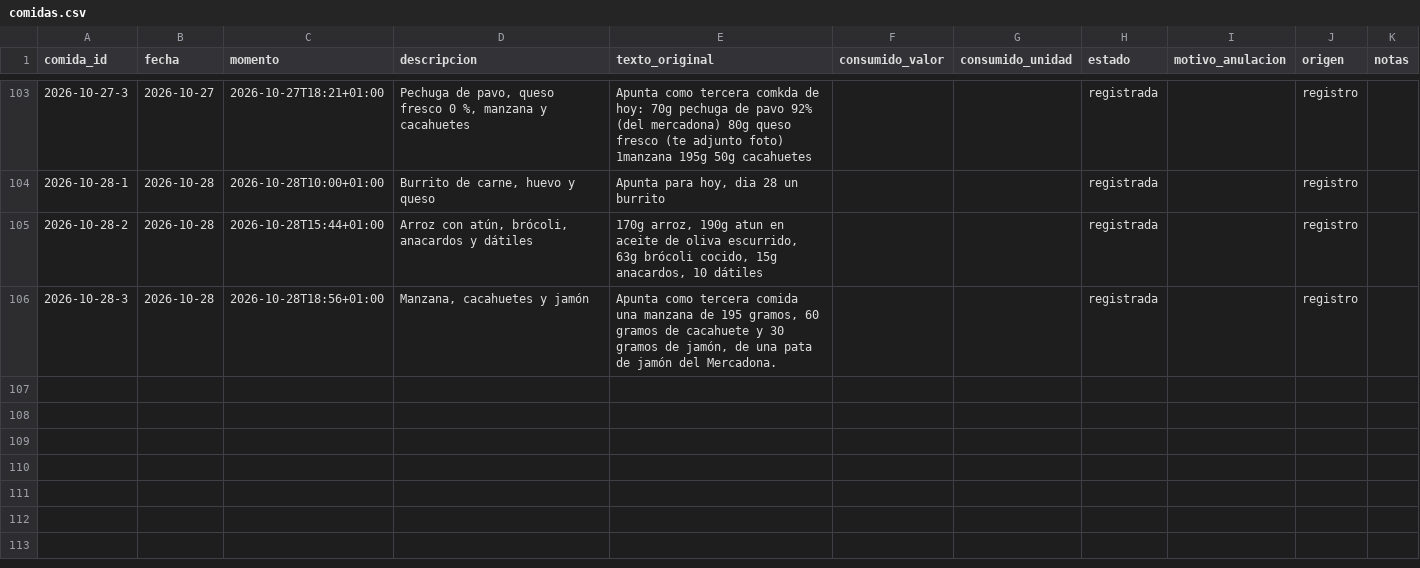
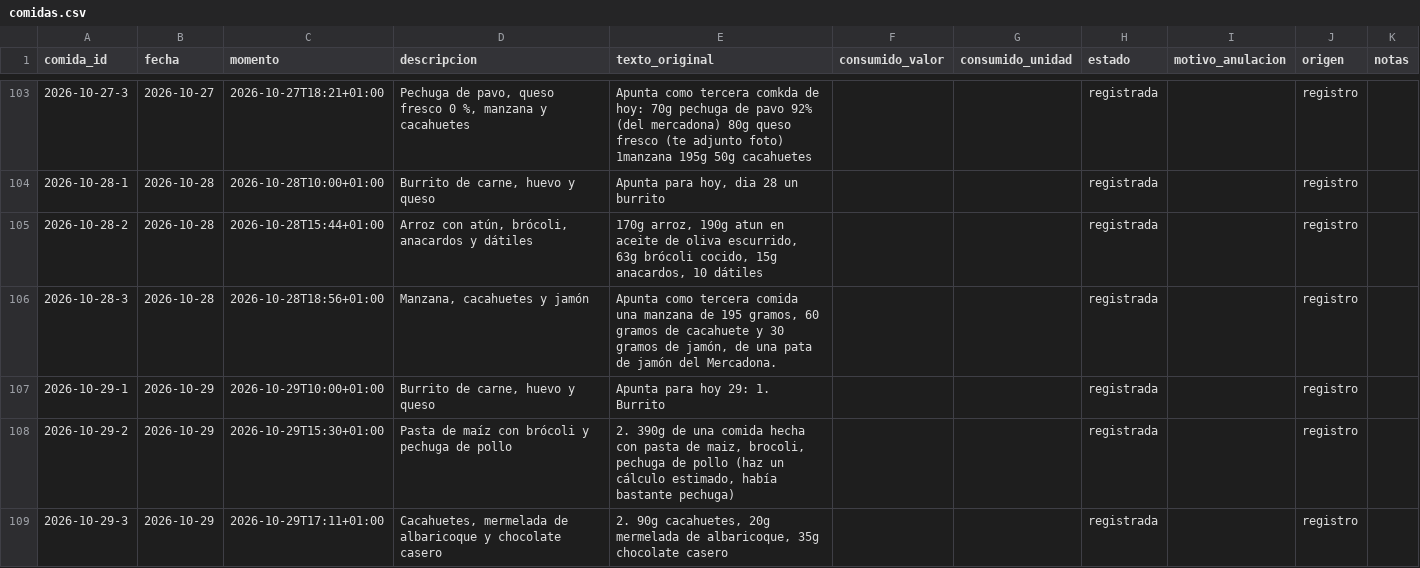
Before and after one commit to DreiSup/salud, a CSV file: datos/comidas.csv, drawn as a sheet; only a part is shown, gaps mark what is left out.

```diff
--- a/datos/comidas.csv
+++ b/datos/comidas.csv
@@ -106 +106,4 @@ comida_id,fecha,momento,descripcion,texto_original,consumido_valor,consumido_uni
 2026-10-28-3,2026-10-28,2026-10-28T18:56+01:00,"Manzana, cacahuetes y jamón","Apunta como tercera comida una manzana de 195 gramos, 60 gramos de cacahuete y 30 gramos de jamón, de una pata de jamón del Mercadona.",,,registrada,,registro,
+2026-10-29-1,2026-10-29,2026-10-29T10:00+01:00,"Burrito de carne, huevo y queso",Apunta para hoy 29: 1. Burrito,,,registrada,,registro,
+2026-10-29-2,2026-10-29,2026-10-29T15:30+01:00,Pasta de maíz con brócoli y pechuga de pollo,"2. 390g de una comida hecha con pasta de maiz, brocoli, pechuga de pollo (haz un cálculo estimado, había bastante pechuga)",,,registrada,,registro,
+2026-10-29-3,2026-10-29,2026-10-29T17:11+01:00,"Cacahuetes, mermelada de albaricoque y chocolate casero","2. 90g cacahuetes, 20g mermelada de albaricoque, 35g chocolate casero",,,registrada,,registro,
```
Also changed, not shown: datos/alimentos.csv, datos/comida_items.csv, 4 other files.
